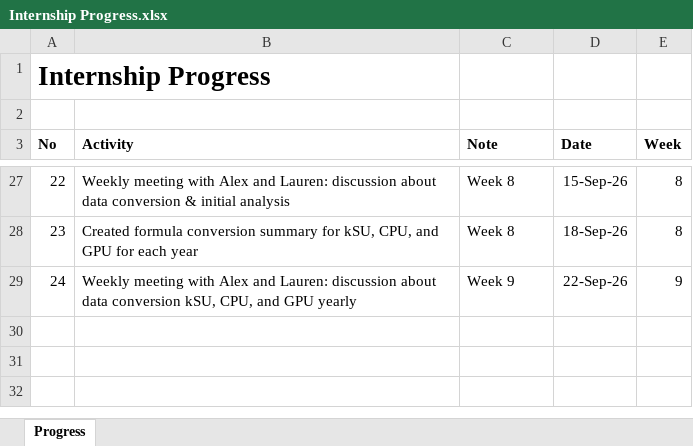
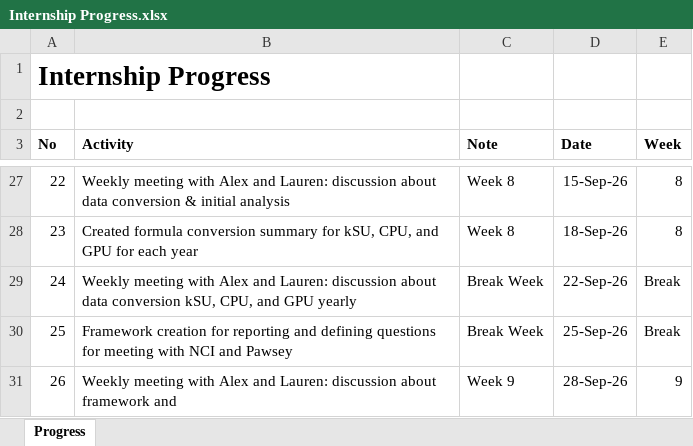
Before and after one commit to yusufkurniar/aas-supercomputing-demand-forecasting, an Excel workbook: assets/progress/Internship Progress.xlsx, sheet Progress, drawn as a sheet; only a part is shown, gaps mark what is left out; values as stored, in another font and other column widths than the file's, no borders; the diff names each change by its address in the sheet, - before the commit and + after, or states it on an @@ line.

Commit message:
Framework reporting creation and question preparation for meeting with NCI and Pawsey

```diff
--- a/assets/progress/Internship Progress.xlsx (sheet Progress)
+++ b/assets/progress/Internship Progress.xlsx (sheet Progress)
-C29 (Note): Week 9
+C29 (Note): Break Week
-E29 (Week): 9
+E29 (Week): Break
+row 30: 25 | Framework creation for reporting and defining questions for meeting with NCI and Pawsey | Break Week | 25-Sep-26 | Break
+row 31: 26 | Weekly meeting with Alex and Lauren: discussion about framework and | Week 9 | 28-Sep-26 | 9
```
Also changed, not shown: 1 other file.
